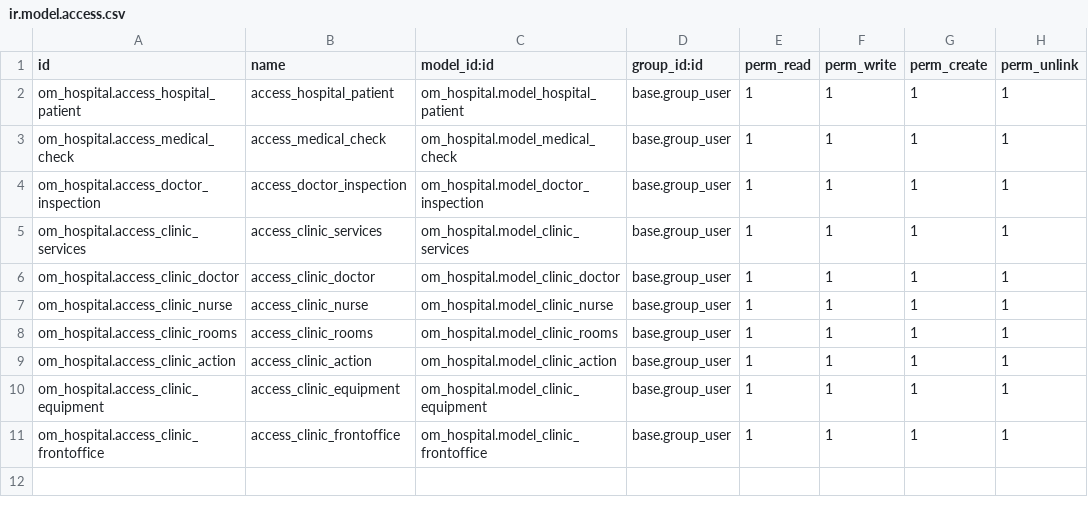
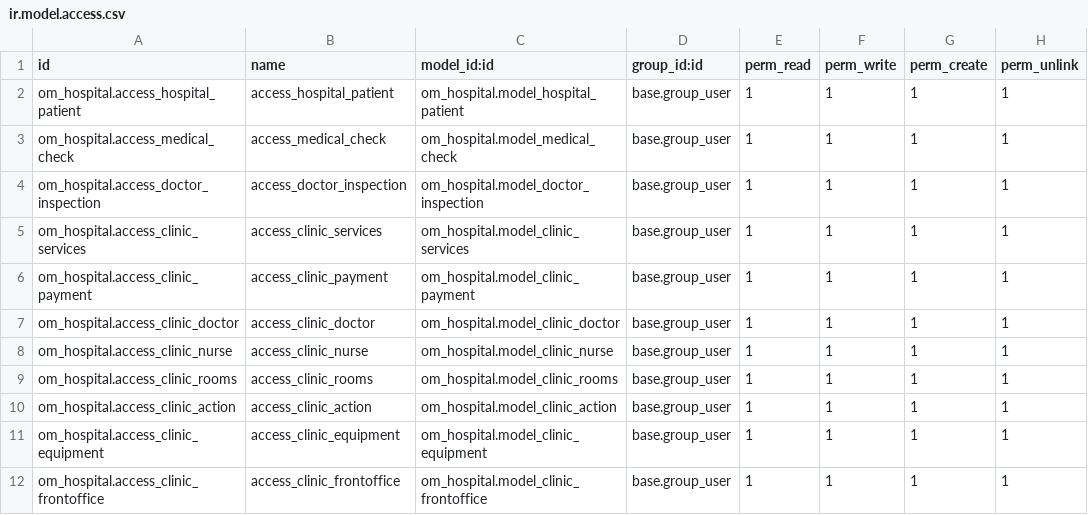
Before and after one commit to JasonNohea/HIS, a CSV file: om_hospital/security/ir.model.access.csv, drawn as a sheet; the diff names each change by its address in the sheet, - before the commit and + after, or states it on an @@ line.

```diff
--- a/om_hospital/security/ir.model.access.csv
+++ b/om_hospital/security/ir.model.access.csv
+row 6: om_hospital.access_clinic_payment | access_clinic_payment | om_hospital.model_clinic_payment | base.group_user | 1 | 1 | 1 | 1
```
Also changed, not shown: 17 other files.
